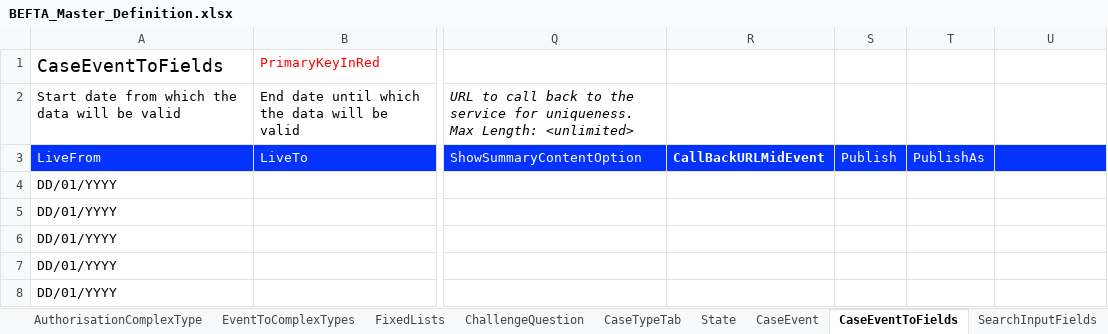
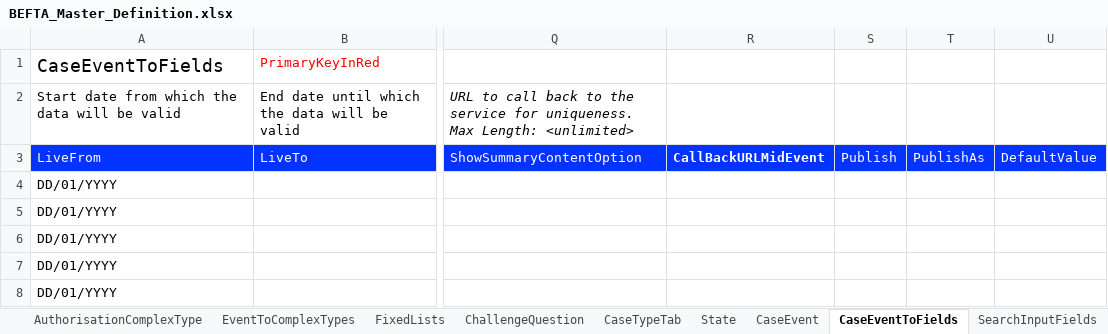
Before and after one commit to hmcts/ccd-test-definitions, an Excel workbook: src/main/resources/uk/gov/hmcts/ccd/test_definitions/excel/BEFTA_Master_Definition.xlsx, sheet CaseEventToFields, drawn as a sheet; only a part is shown, gaps mark what is left out; values as stored, in another font and other column widths than the file's, no borders; table styles not drawn; the diff names each change by its address in the sheet, - before the commit and + after, or states it on an @@ line.

```diff
--- a/src/main/resources/uk/gov/hmcts/ccd/test_definitions/excel/BEFTA_Master_Definition.xlsx (sheet CaseEventToFields)
+++ b/src/main/resources/uk/gov/hmcts/ccd/test_definitions/excel/BEFTA_Master_Definition.xlsx (sheet CaseEventToFields)
-U3: (empty)
+U3: DefaultValue
```
Also changed, not shown: 31 other files.
